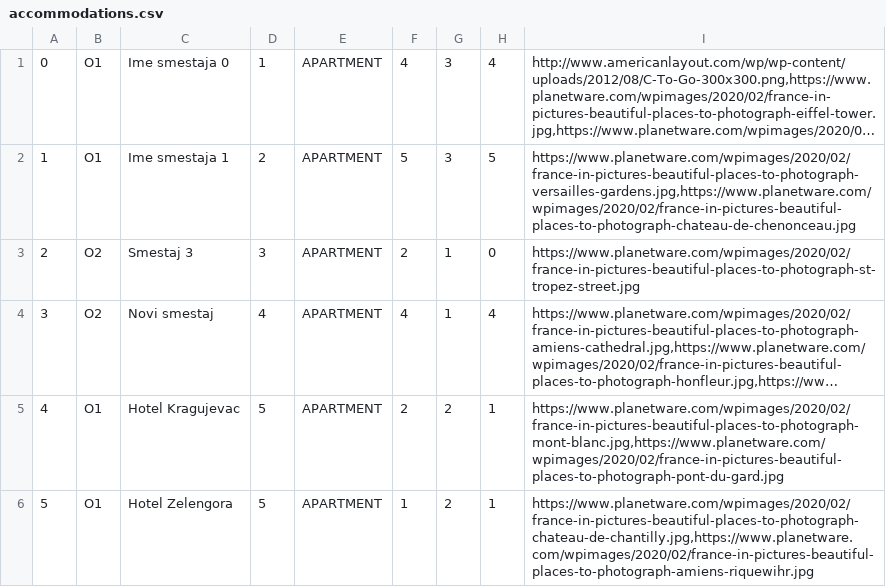
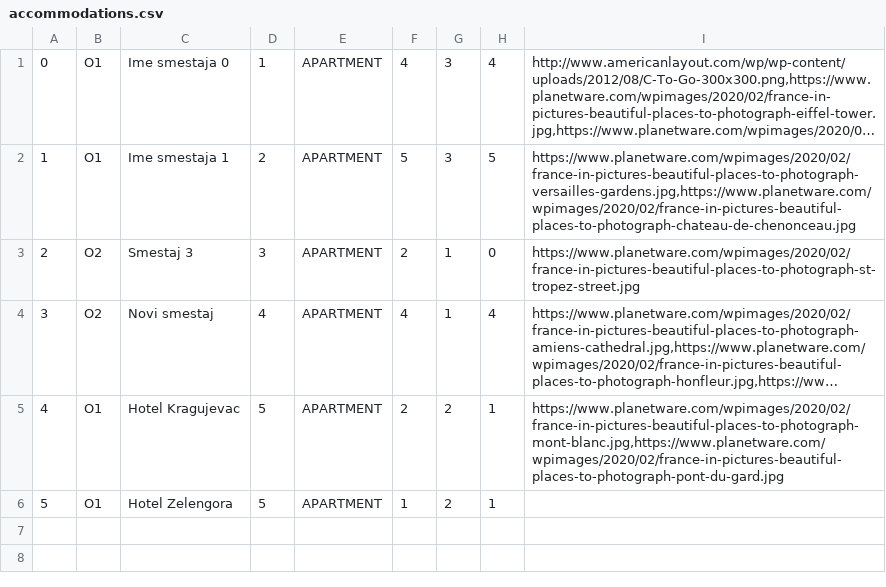
Before and after one commit to anastano/group-3-team-B, a CSV file: SIMS_HCI_Project/SIMS_HCI_Project/Resources/Database/accommodations.csv, drawn as a sheet; long unchanged cells end in ….

```diff
--- a/SIMS_HCI_Project/SIMS_HCI_Project/Resources/Database/accommodations.csv
+++ b/SIMS_HCI_Project/SIMS_HCI_Project/Resources/Database/accommodations.csv
@@ -5,2 +5,2 @@
 4|O1|Hotel Kragujevac|5|APARTMENT|2|2|1|https://www.planetware.com/wpimages/2020/02/france-in-pictures-beautiful-places-to-photograph-mont-blanc.jpg,https://www.planetware.com/wpimages/2020/02/france-in-pictures-beautiful-places-to-photograph-pont-du-gard.jpg
-5|O1|Hotel Zelengora|5|APARTMENT|1|2|1|https://www.planetware.com/wpimages/2020/02/france-in-pictures-beautiful-places-to-photograph-chateau-de-chantilly.jpg,https://www.planetware.com/wpimages/2020/02/france-in-pictures-beautiful-places-to-photograph-amiens-riquewihr.jpg
+5|O1|Hotel Zelengora|5|APARTMENT|1|2|1|
```
Also changed, not shown: SIMS_HCI_Project/SIMS_HCI_Project/Resources/Database/accommodationReservations.csv, 10 other files.
